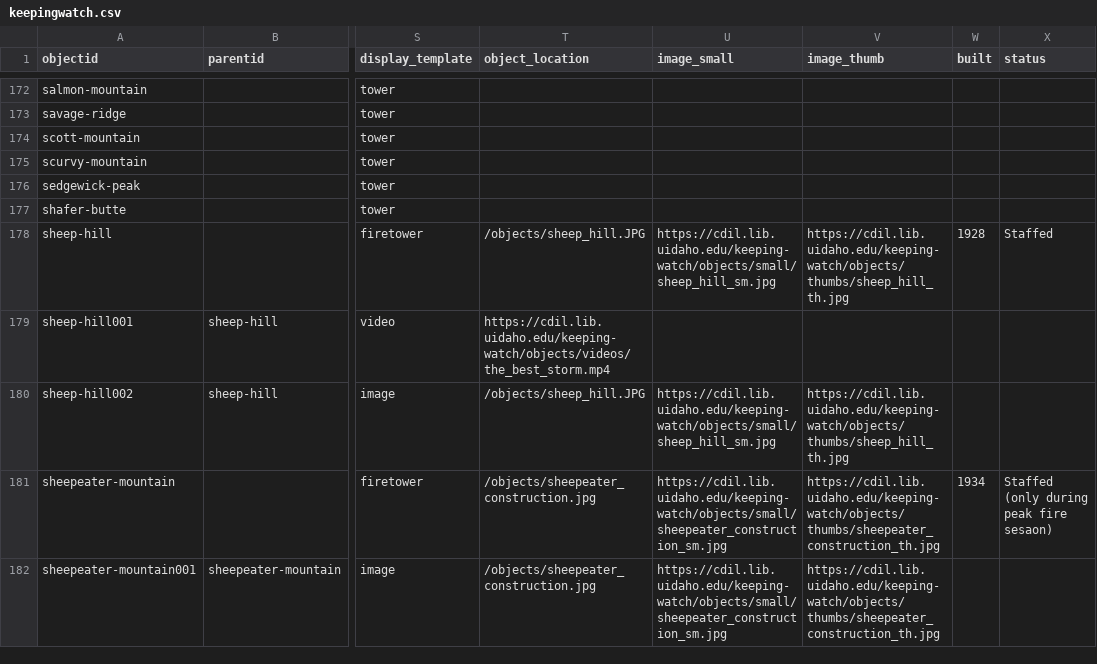
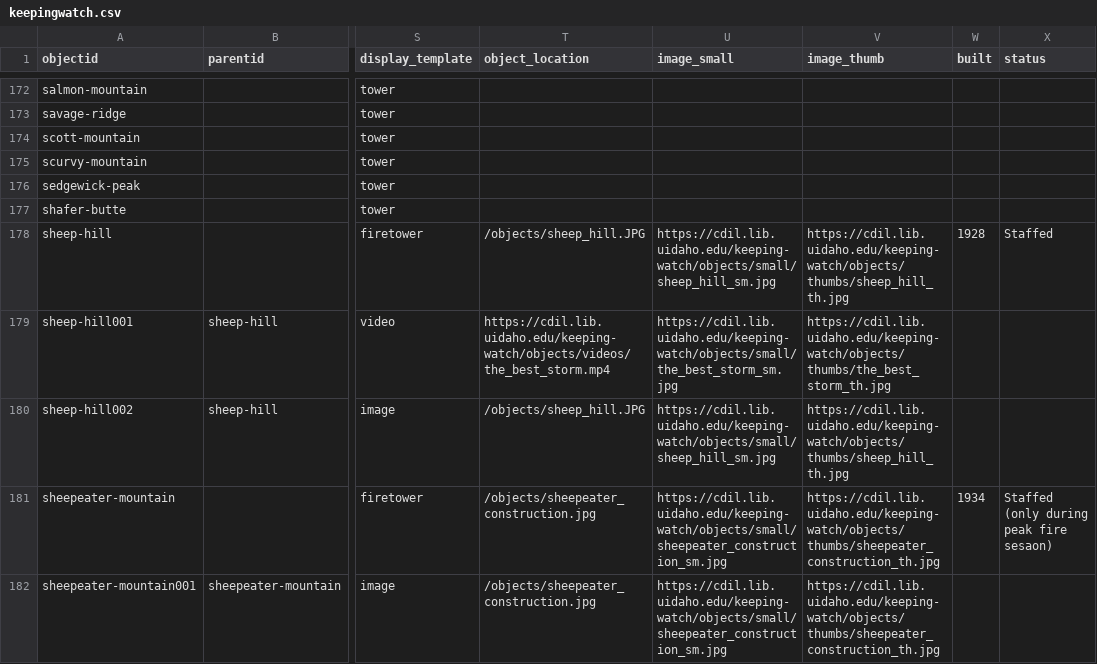
Before and after one commit to thecdil/keepingwatch, a CSV file: _data/keepingwatch.csv, drawn as a sheet; only a part is shown, gaps mark what is left out; the diff covers the shown part only; the diff names each change by its address in the sheet, - before the commit and + after, or states it on an @@ line.

```diff
--- a/_data/keepingwatch.csv
+++ b/_data/keepingwatch.csv
-U179 (image_small): (empty)
+U179 (image_small): https://cdil.lib.uidaho.edu/keeping-watch/objects/small/the_best_storm_sm.jpg
-V179 (image_thumb): (empty)
+V179 (image_thumb): https://cdil.lib.uidaho.edu/keeping-watch/objects/thumbs/the_best_storm_th.jpg
```
Also changed, not shown: 51 edited cells elsewhere in this file.
